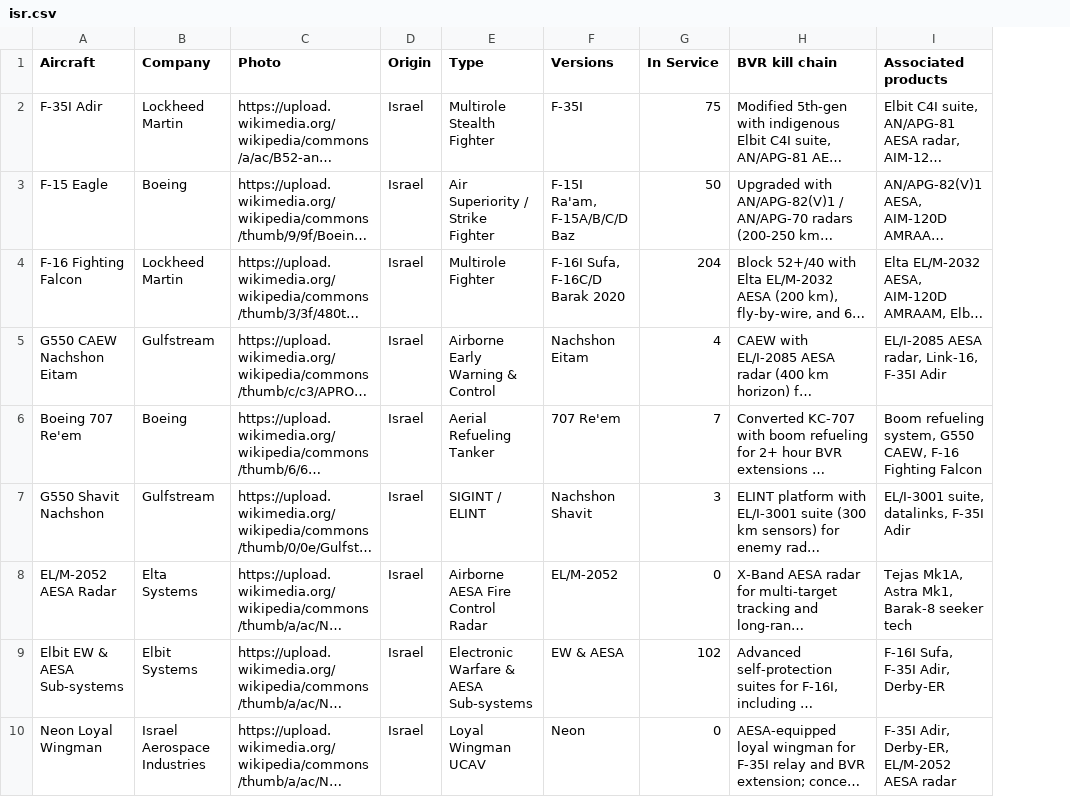
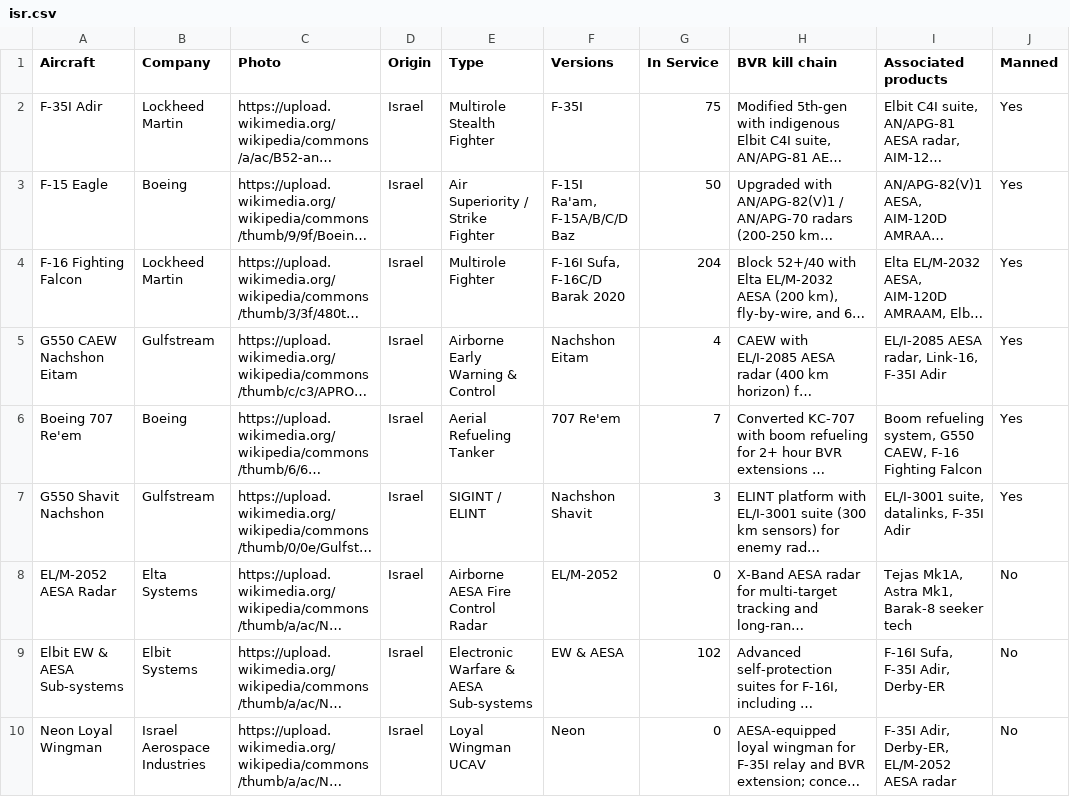
Before and after one commit to ayeeff/aircombat, a CSV file: data/isr.csv, drawn as a sheet; only a part is shown; long unchanged cells end in …; the diff covers the shown part only; the diff names each change by its address in the sheet, - before the commit and + after, or states it on an @@ line.

Commit message:
Update isr.csv

```diff
--- a/data/isr.csv
+++ b/data/isr.csv
+column J (Manned), rows 2-10: Yes | Yes | Yes | Yes | Yes | Yes | No | No | No
```
Also changed, not shown: 1 added row elsewhere in this file.
